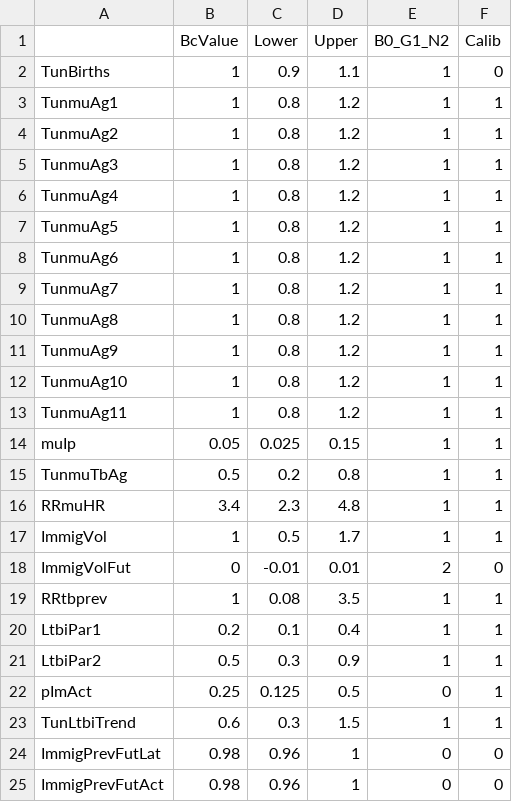
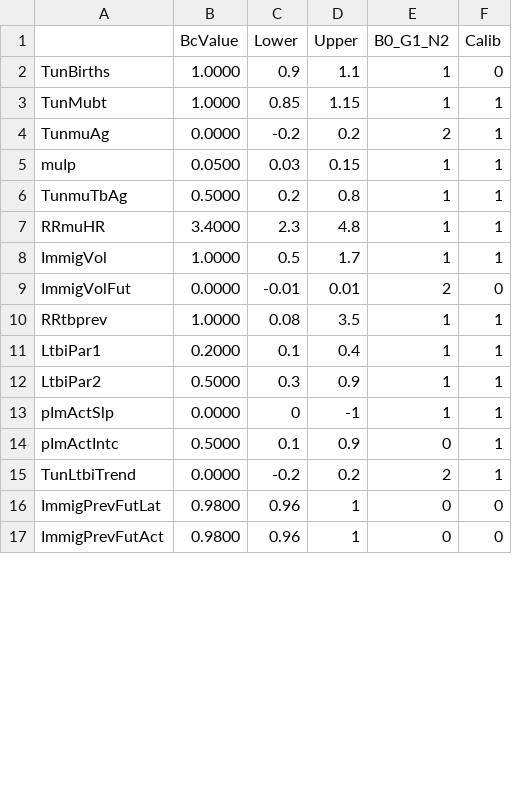
Before and after one commit to PPML/MITUS, a CSV file: inst/extdata/US/ParamInitUS.csv, drawn as a sheet; only a part is shown; the diff covers the shown part only.

```diff
--- a/inst/extdata/US/ParamInitUS.csv
+++ b/inst/extdata/US/ParamInitUS.csv
@@ -1,25 +1,17 @@
 ,BcValue,Lower,Upper,B0_G1_N2,Calib
-TunBirths,1,0.9,1.1,1,0
-TunmuAg1,1,0.8,1.2,1,1
-TunmuAg2,1,0.8,1.2,1,1
-TunmuAg3,1,0.8,1.2,1,1
-TunmuAg4,1,0.8,1.2,1,1
-TunmuAg5,1,0.8,1.2,1,1
-TunmuAg6,1,0.8,1.2,1,1
-TunmuAg7,1,0.8,1.2,1,1
-TunmuAg8,1,0.8,1.2,1,1
-TunmuAg9,1,0.8,1.2,1,1
-TunmuAg10,1,0.8,1.2,1,1
-TunmuAg11,1,0.8,1.2,1,1
-muIp,0.05,0.025,0.15,1,1
-TunmuTbAg,0.5,0.2,0.8,1,1
-RRmuHR,3.4,2.3,4.8,1,1
-ImmigVol,1,0.5,1.7,1,1
-ImmigVolFut,0,-0.01,0.01,2,0
-RRtbprev,1,0.08,3.5,1,1
-LtbiPar1,0.2,0.1,0.4,1,1
-LtbiPar2,0.5,0.3,0.9,1,1
-pImAct,0.25,0.125,0.5,0,1
-TunLtbiTrend,0.6,0.3,1.5,1,1
-ImmigPrevFutLat,0.98,0.96,1,0,0
-ImmigPrevFutAct,0.98,0.96,1,0,0
+TunBirths,1.0000,0.9,1.1,1,0
+TunMubt,1.0000,0.85,1.15,1,1
+TunmuAg,0.0000,-0.2,0.2,2,1
+muIp,0.0500,0.03,0.15,1,1
+TunmuTbAg,0.5000,0.2,0.8,1,1
+RRmuHR,3.4000,2.3,4.8,1,1
+ImmigVol,1.0000,0.5,1.7,1,1
+ImmigVolFut,0.0000,-0.01,0.01,2,0
+RRtbprev,1.0000,0.08,3.5,1,1
+LtbiPar1,0.2000,0.1,0.4,1,1
+LtbiPar2,0.5000,0.3,0.9,1,1
+pImActSlp,0.0000,0,-1,1,1
+pImActIntc,0.5000,0.1,0.9,0,1
+TunLtbiTrend,0.0000,-0.2,0.2,2,1
+ImmigPrevFutLat,0.9800,0.96,1,0,0
+ImmigPrevFutAct,0.9800,0.96,1,0,0
```
Also changed, not shown: 1 added row, 2 removed rows and 56 edited cells elsewhere in this file, ParamInitUS_final.csv, 6 other files.
